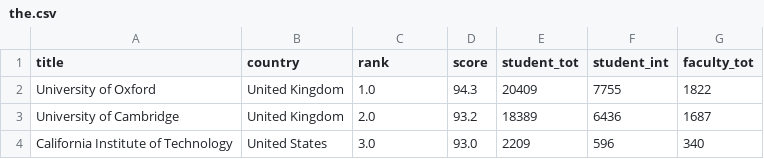
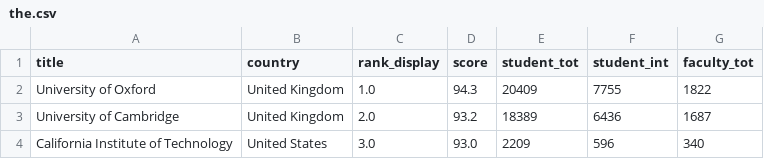
Before and after one commit to AdaTeamElec/ADA2017-Homeworks, a CSV file: 02 - Data from the Web/the.csv, drawn as a sheet; only a part is shown.

```diff
--- a/02 - Data from the Web/the.csv
+++ b/02 - Data from the Web/the.csv
@@ -1,2 +1,2 @@
-title,country,rank,score,student_tot,student_int,faculty_tot
+title,country,rank_display,score,student_tot,student_int,faculty_tot
 University of Oxford,United Kingdom,1.0,94.3,20409,7755,1822
```
Also changed, not shown: 02 - Data from the Web/top_uni.csv, 1 other file.
